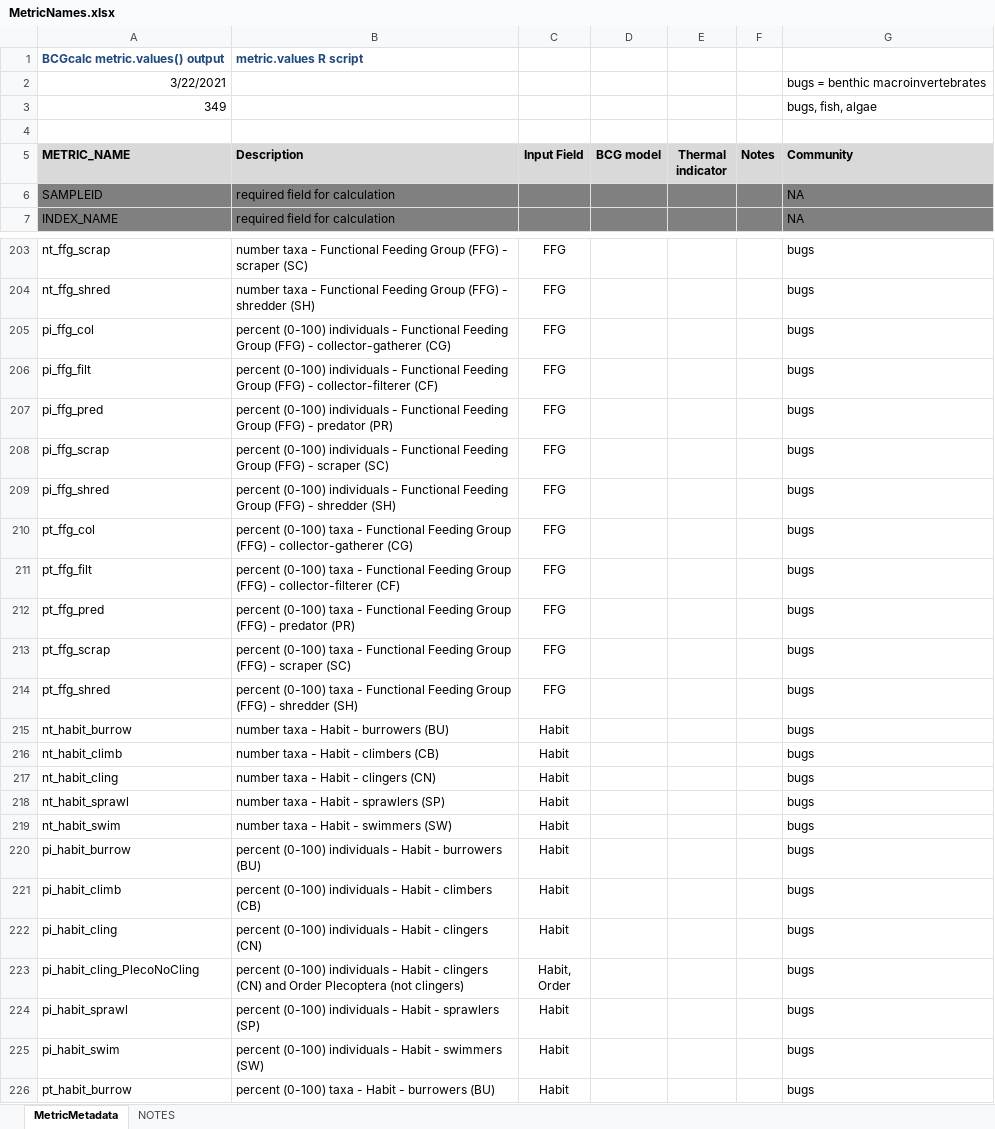
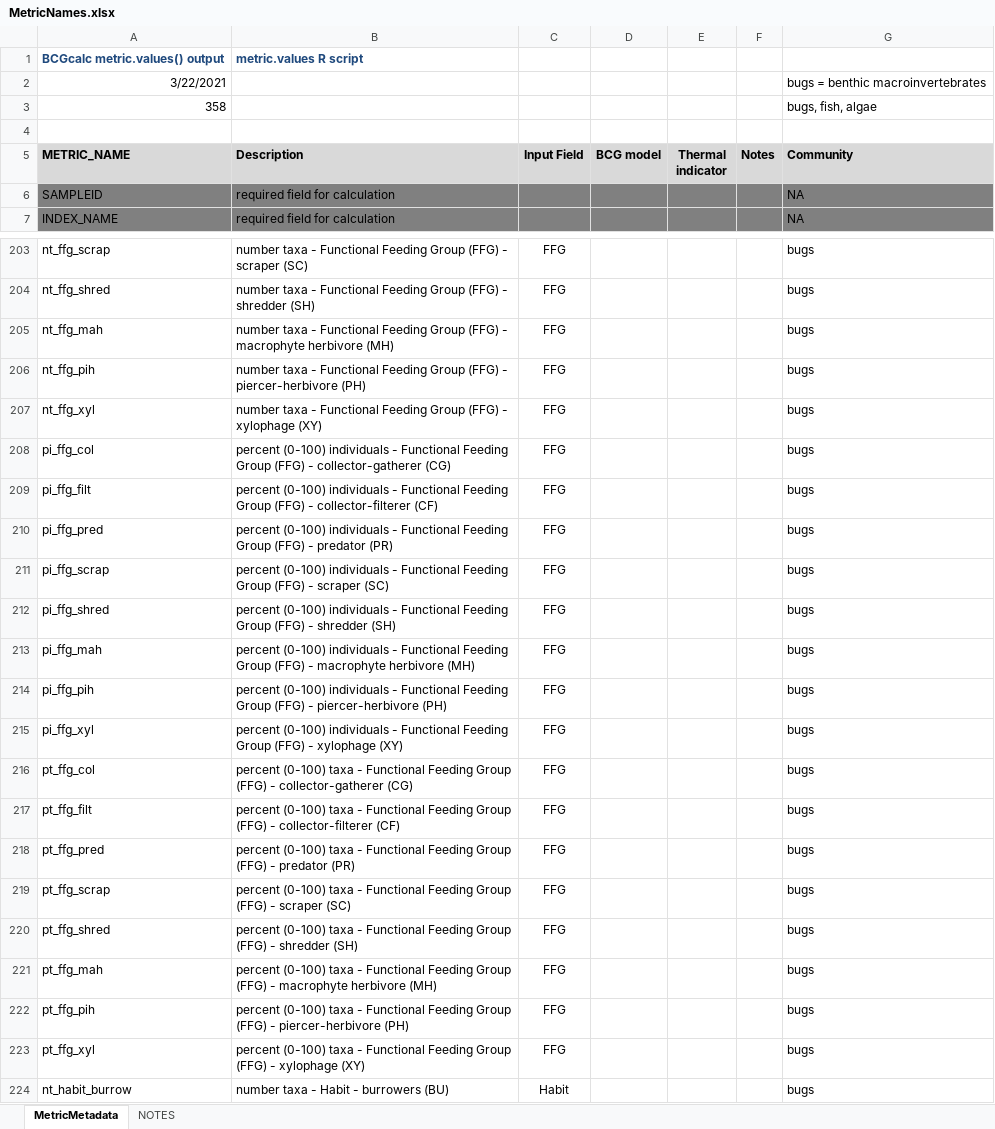
Before and after one commit to leppott/BioMonTools, an Excel workbook: inst/extdata/MetricNames.xlsx, sheet MetricMetadata, drawn as a sheet; only a part is shown, gaps mark what is left out; the shorter side is filled out with more unchanged rows; values as stored, in another font and other column widths than the file's, no borders; the diff names each change by its address in the sheet, - before the commit and + after, or states it on an @@ line.

Commit message:
v0.5.0.9044
+* refactor: metric.values, add 3 new FFG metrics, Issue #3
    + nt, pi, pt
    + macrophyte herbivore (MAH)
    + xylophage (XYL)
    + piecer-herbifore (PIH)
* refactor: MetricNames.xlsx
    + Update for new metrics
* refactor: MetricScores.xlsx
    + GADNR_fish_2005, ensure consistent index_region between metric and index
    scoring
    + Test was failing.  Passes now

```diff
--- a/inst/extdata/MetricNames.xlsx (sheet MetricMetadata)
+++ b/inst/extdata/MetricNames.xlsx (sheet MetricMetadata)
-A3 (METRIC_NAME): 349
+A3 (METRIC_NAME): 358
+row 205: nt_ffg_mah | number taxa - Functional Feeding Group (FFG) - macrophyte herbivore (MH) | FFG |  |  |  | bugs
+row 206: nt_ffg_pih | number taxa - Functional Feeding Group (FFG) - piercer-herbivore (PH) | FFG |  |  |  | bugs
+row 207: nt_ffg_xyl | number taxa - Functional Feeding Group (FFG) - xylophage (XY) | FFG |  |  |  | bugs
+row 213: pi_ffg_mah | percent (0-100) individuals - Functional Feeding Group (FFG) - macrophyte herbivore (MH) | FFG |  |  |  | bugs
+row 214: pi_ffg_pih | percent (0-100) individuals - Functional Feeding Group (FFG) - piercer-herbivore (PH) | FFG |  |  |  | bugs
+row 215: pi_ffg_xyl | percent (0-100) individuals - Functional Feeding Group (FFG) - xylophage (XY) | FFG |  |  |  | bugs
+row 221: pt_ffg_mah | percent (0-100) taxa - Functional Feeding Group (FFG) - macrophyte herbivore (MH) | FFG |  |  |  | bugs
+row 222: pt_ffg_pih | percent (0-100) taxa - Functional Feeding Group (FFG) - piercer-herbivore (PH) | FFG |  |  |  | bugs
+row 223: pt_ffg_xyl | percent (0-100) taxa - Functional Feeding Group (FFG) - xylophage (XY) | FFG |  |  |  | bugs
```
Also changed, not shown: sheet NOTES, inst/extdata/MetricScoring.xlsx, 6 other files.
